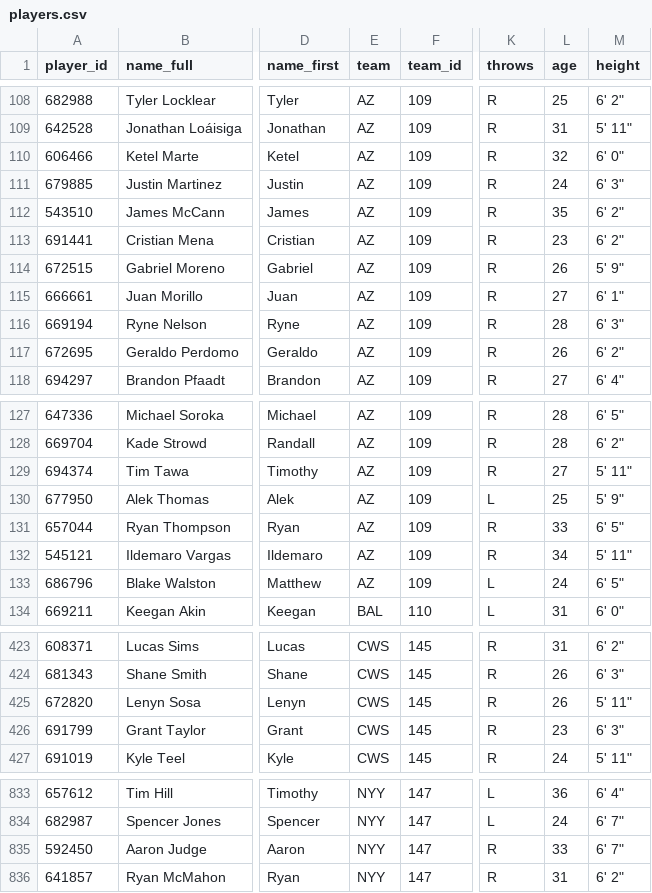
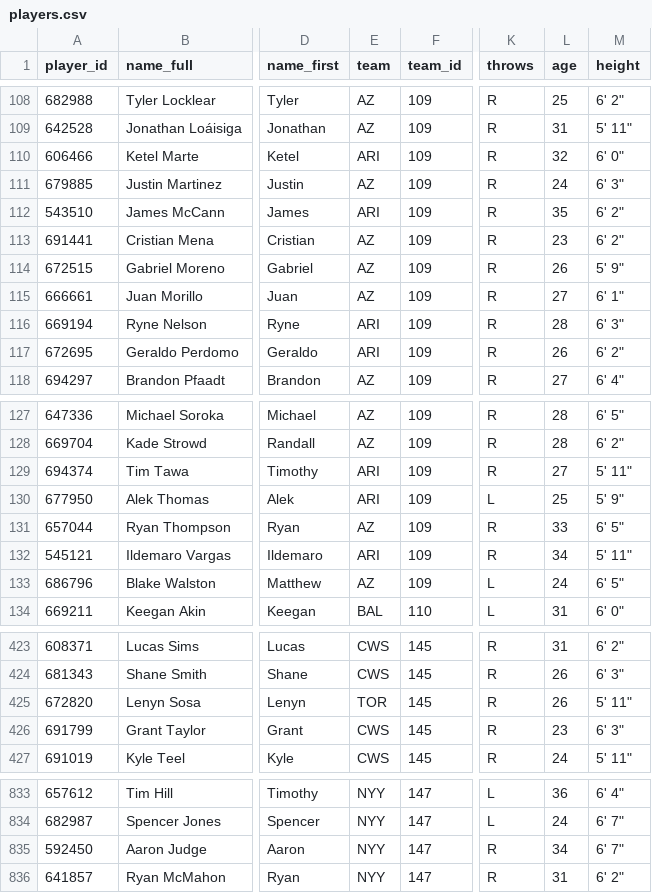
Before and after one commit to nateoswald16/SEAM-ANALYTICS, a CSV file: app/assets/players.csv, drawn as a sheet; only a part is shown, gaps mark what is left out; the diff covers the shown part only; the diff names each change by its address in the sheet, - before the commit and + after, or states it on an @@ line.

```diff
--- a/app/assets/players.csv
+++ b/app/assets/players.csv
-E110 (team): AZ
+E110 (team): ARI
-E112 (team): AZ
+E112 (team): ARI
-E116:E117 (team): AZ
+E116:E117 (team): ARI
-E129:E130 (team): AZ
+E129:E130 (team): ARI
-E132 (team): AZ
+E132 (team): ARI
-E425 (team): CWS
+E425 (team): TOR
-L835 (age): 33
+L835 (age): 34
```
Also changed, not shown: 3 added rows and 8 edited cells elsewhere in this file, 14 other files.
